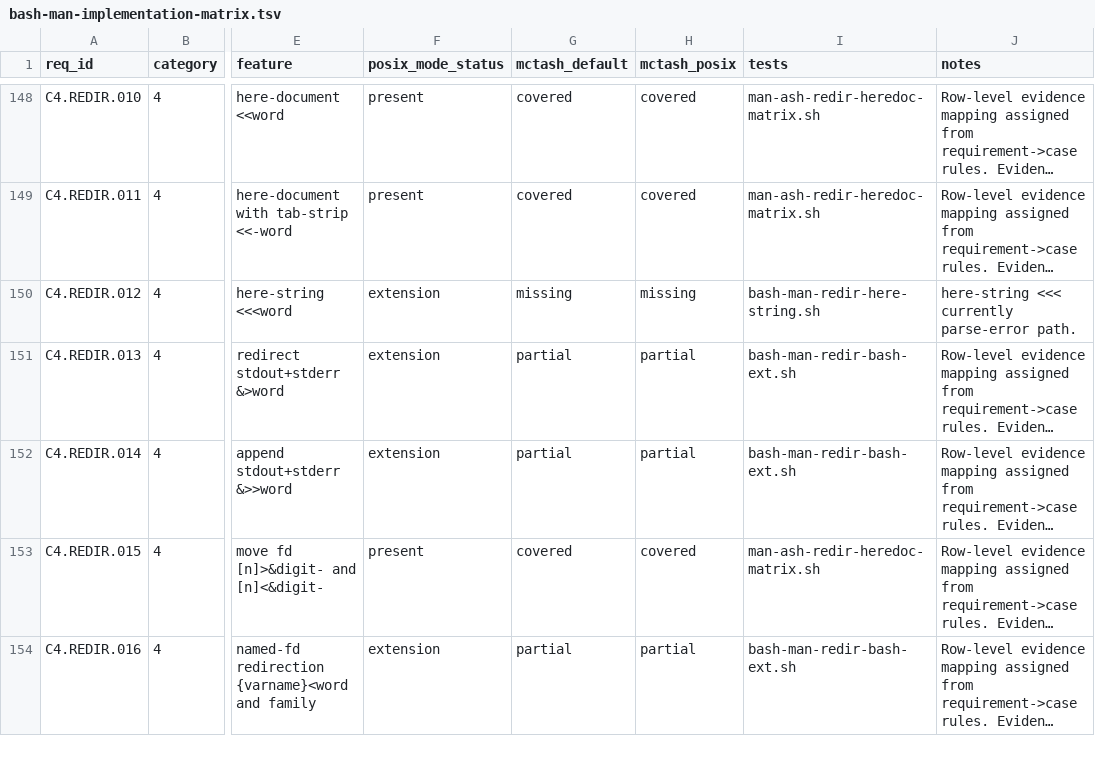
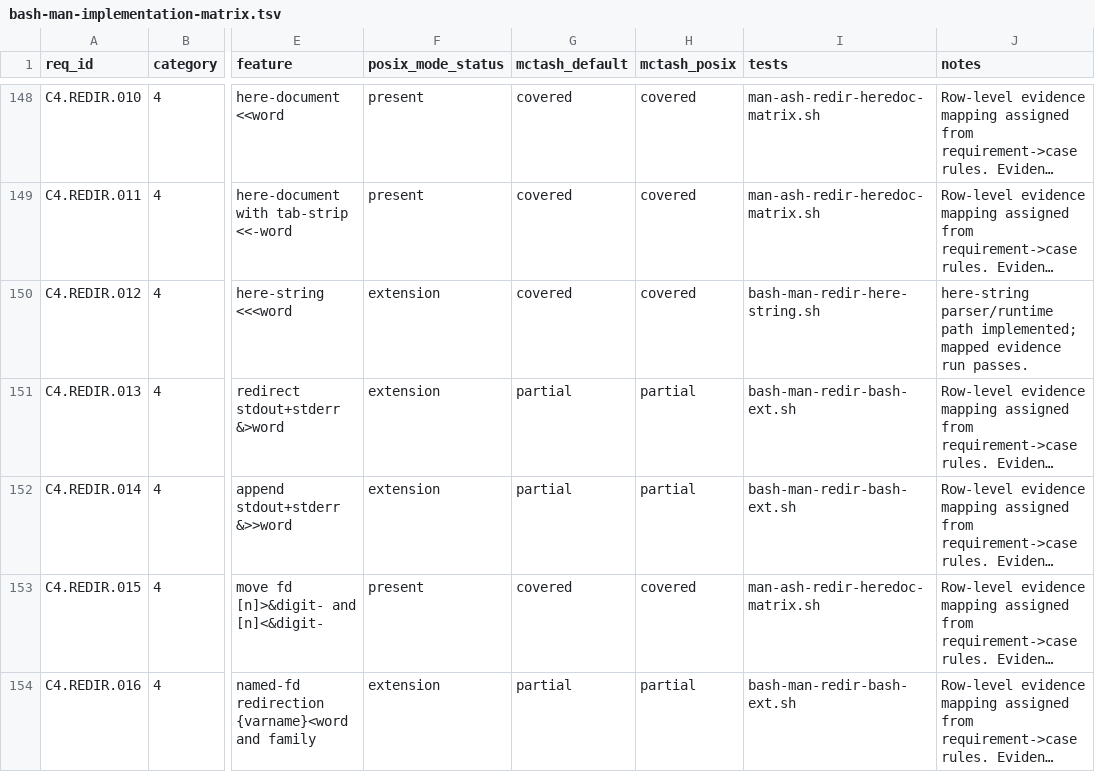
Before and after one commit to samliddicott/mcpash, a TSV file: docs/specs/bash-man-implementation-matrix.tsv, drawn as a sheet; only a part is shown, gaps mark what is left out; long unchanged cells end in …; the diff names each change by its address in the sheet, - before the commit and + after, or states it on an @@ line.

Commit message:
feat(redir): implement here-string (<<<) parsing and runtime support

```diff
--- a/docs/specs/bash-man-implementation-matrix.tsv
+++ b/docs/specs/bash-man-implementation-matrix.tsv
-G150 (mctash_default): missing
+G150 (mctash_default): covered
-H150 (mctash_posix): missing
+H150 (mctash_posix): covered
-J150 (notes): here-string <<< currently parse-error path.
+J150 (notes): here-string parser/runtime path implemented; mapped evidence run passes.
```
Also changed, not shown: 7 other files.
